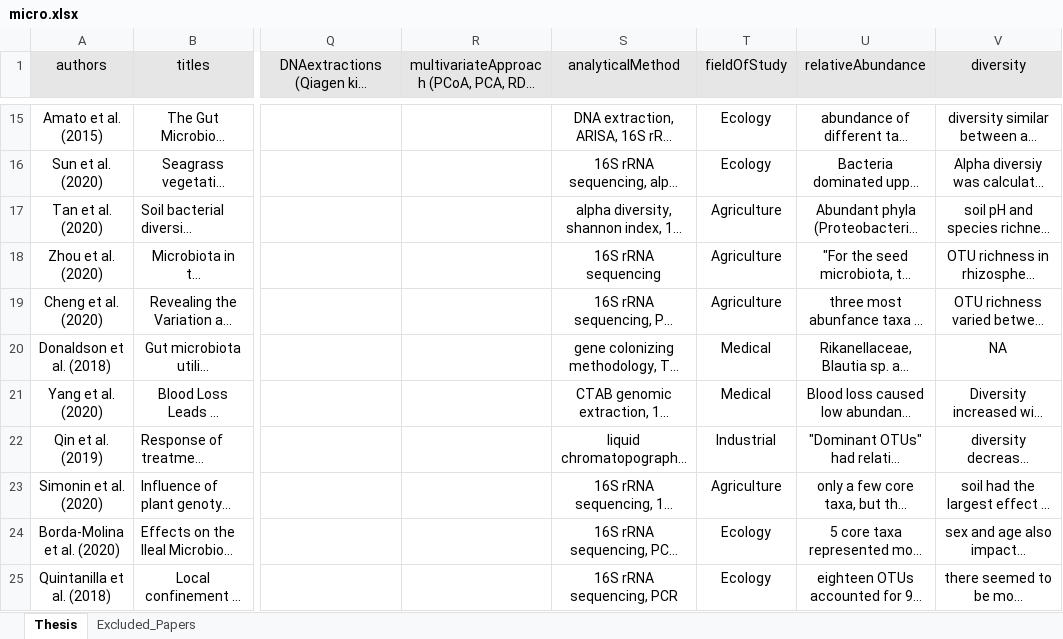
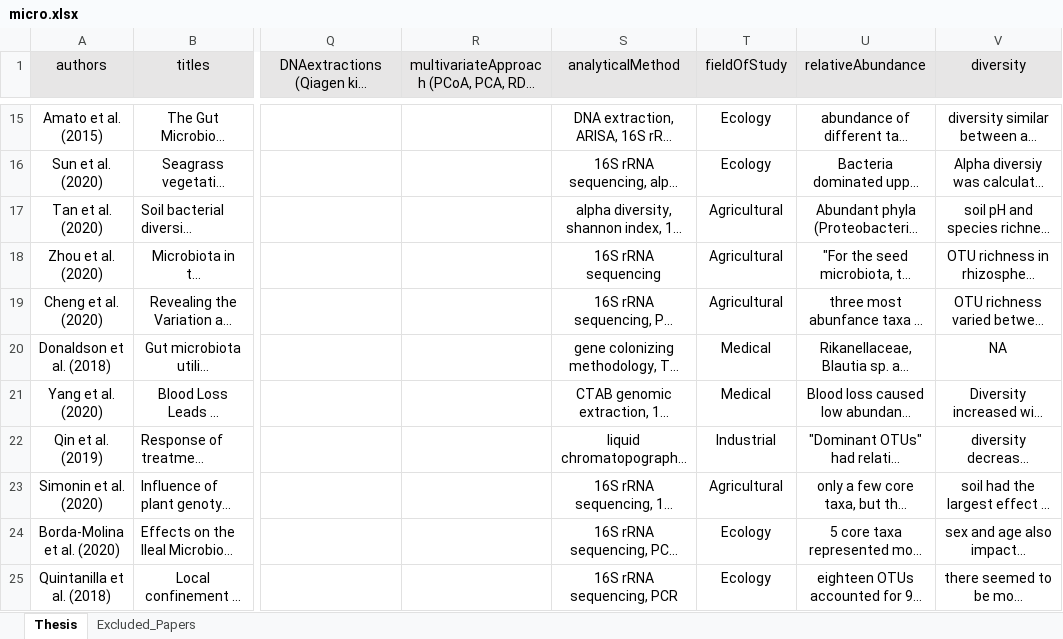
Before and after one commit to kaelynr/MicrobiomeThesis, an Excel workbook: micro.xlsx, sheet Thesis, drawn as a sheet; only a part is shown, gaps mark what is left out; long unchanged cells end in …; values as stored, in another font and other column widths than the file's, no borders; the diff names each change by its address in the sheet, - before the commit and + after, or states it on an @@ line.

```diff
--- a/micro.xlsx (sheet Thesis)
+++ b/micro.xlsx (sheet Thesis)
-T17:T19 (fieldOfStudy): Agriculture
+T17:T19 (fieldOfStudy): Agricultural
-T23 (fieldOfStudy): Agriculture
+T23 (fieldOfStudy): Agricultural
```
Also changed, not shown: 2 other files.
